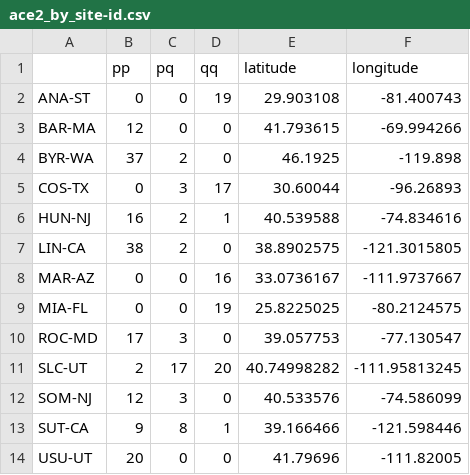
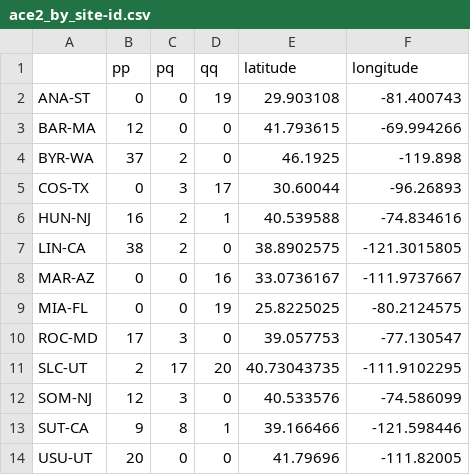
Before and after one commit to saarman/ace2, a CSV file: ace2_by_site-id.csv, drawn as a sheet.

```diff
--- a/ace2_by_site-id.csv
+++ b/ace2_by_site-id.csv
@@ -10,3 +10,3 @@
 "ROC-MD",17,3,0,39.057753,-77.130547
-"SLC-UT",2,17,20,40.74998282,-111.95813245
+"SLC-UT",2,17,20,40.73043735,-111.9102295
 "SOM-NJ",12,3,0,40.533576,-74.586099
```
Also changed, not shown: VecTechAce2Results_5Jun2024.csv, ace2_by_gps.csv, 2 other files.
